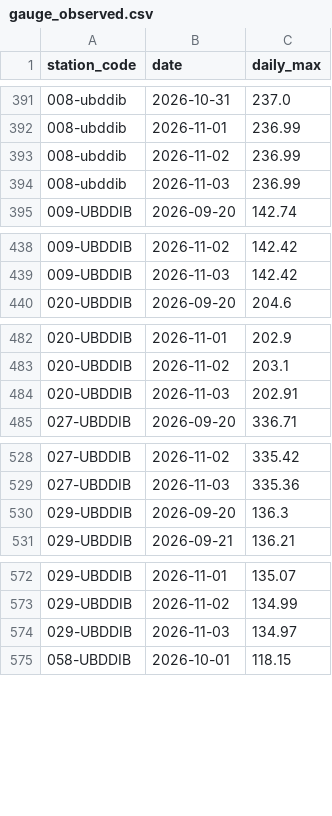
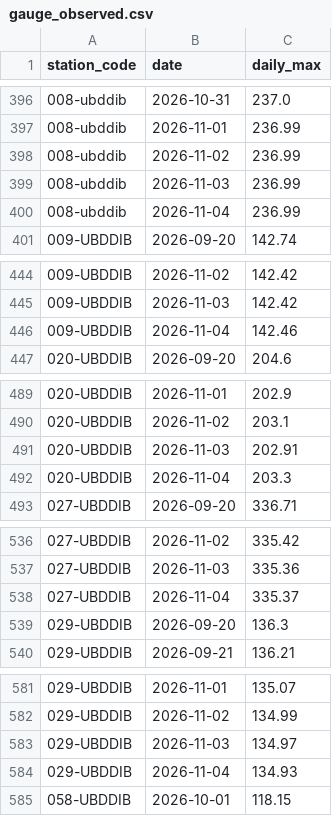
Before and after one commit to 0101Yami0101/hazard-intelligence-bee-pvt, a CSV file: records/flood_forecast/gauge_observed.csv, drawn as a sheet; only a part is shown, gaps mark what is left out; the diff covers the shown part only.

```diff
--- a/records/flood_forecast/gauge_observed.csv
+++ b/records/flood_forecast/gauge_observed.csv
@@ -394,2 +399,3 @@ station_code,date,daily_max
 008-ubddib,2026-11-03,236.99
+008-ubddib,2026-11-04,236.99
 009-UBDDIB,2026-09-20,142.74
@@ -439,2 +445,3 @@ station_code,date,daily_max
 009-UBDDIB,2026-11-03,142.42
+009-UBDDIB,2026-11-04,142.46
 020-UBDDIB,2026-09-20,204.6
@@ -484,2 +491,3 @@ station_code,date,daily_max
 020-UBDDIB,2026-11-03,202.91
+020-UBDDIB,2026-11-04,203.3
 027-UBDDIB,2026-09-20,336.71
@@ -529,2 +537,3 @@ station_code,date,daily_max
 027-UBDDIB,2026-11-03,335.36
+027-UBDDIB,2026-11-04,335.37
 029-UBDDIB,2026-09-20,136.3
@@ -574,2 +583,3 @@ station_code,date,daily_max
 029-UBDDIB,2026-11-03,134.97
+029-UBDDIB,2026-11-04,134.93
 058-UBDDIB,2026-10-01,118.15
```
Also changed, not shown: 8 added rows and 2 edited cells elsewhere in this file, records/flood_forecast/area_outlook.csv, records/flood_forecast/near_here_state.csv, 22 other files.
